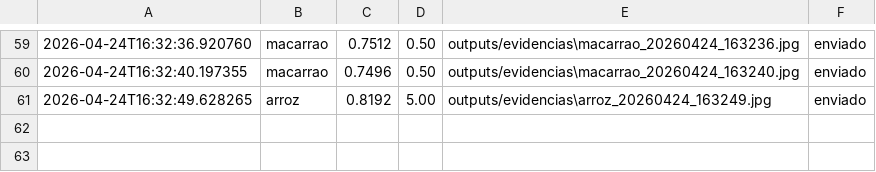
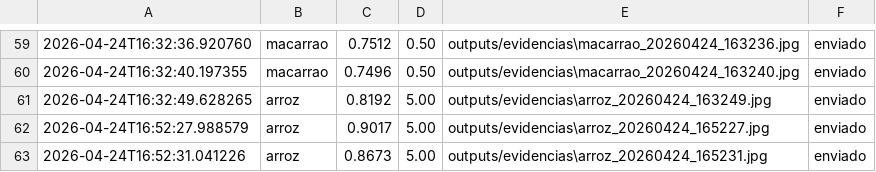
Before and after one commit to 2026-1-NCC5/Projeto2, a CSV file: SRC/camera_ai/outputs/logs/readings.csv, drawn as a sheet; only a part is shown, gaps mark what is left out.

```diff
--- a/SRC/camera_ai/outputs/logs/readings.csv
+++ b/SRC/camera_ai/outputs/logs/readings.csv
@@ -61 +61,3 @@
 2026-04-24T16:32:49.628265,arroz,0.8192,5.00,outputs/evidencias\arroz_20260424_163249.jpg,enviado
+2026-04-24T16:52:27.988579,arroz,0.9017,5.00,outputs/evidencias\arroz_20260424_165227.jpg,enviado
+2026-04-24T16:52:31.041226,arroz,0.8673,5.00,outputs/evidencias\arroz_20260424_165231.jpg,enviado
```
Also changed, not shown: 9 other files.
